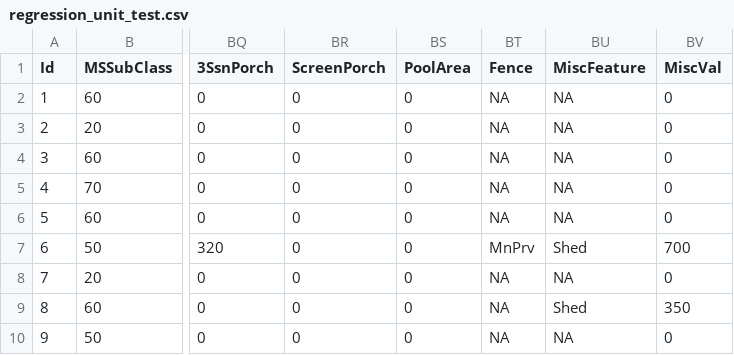
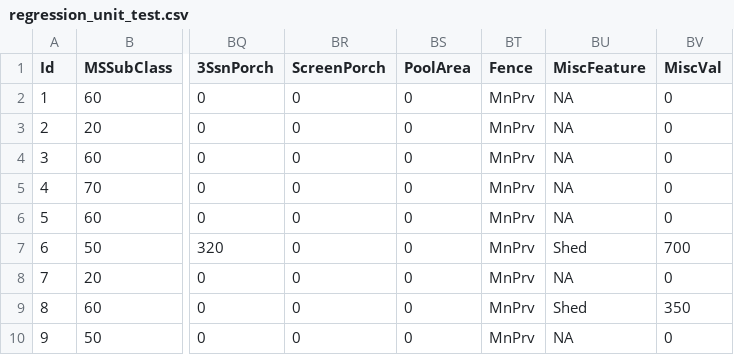
Before and after one commit to Manuel-Materazzo/Problematic-Internet-Use-Prediction, a CSV file: resources/regression_unit_test.csv, drawn as a sheet; only a part is shown, gaps mark what is left out; the diff names each change by its address in the sheet, - before the commit and + after, or states it on an @@ line.

```diff
--- a/resources/regression_unit_test.csv
+++ b/resources/regression_unit_test.csv
-BT2:BT6 (Fence): NA
+BT2:BT6 (Fence): MnPrv
-BT8:BT10 (Fence): NA
+BT8:BT10 (Fence): MnPrv
```
Also changed, not shown: 2 other files.
